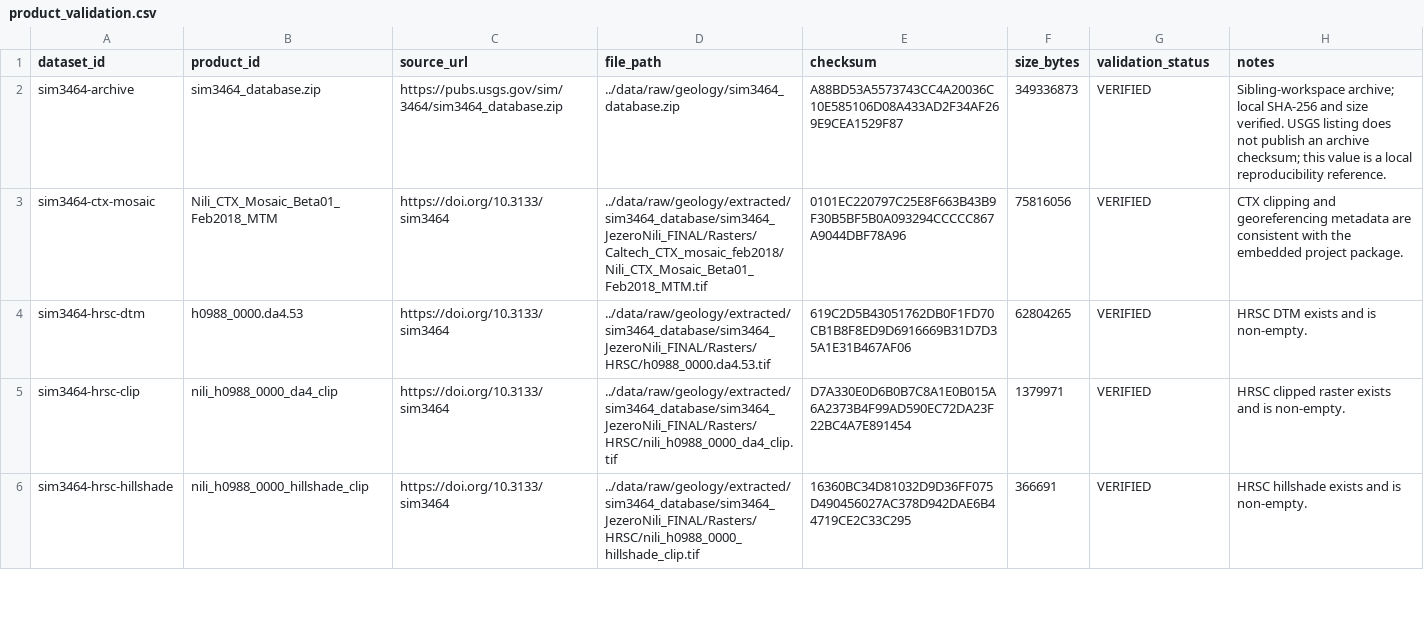
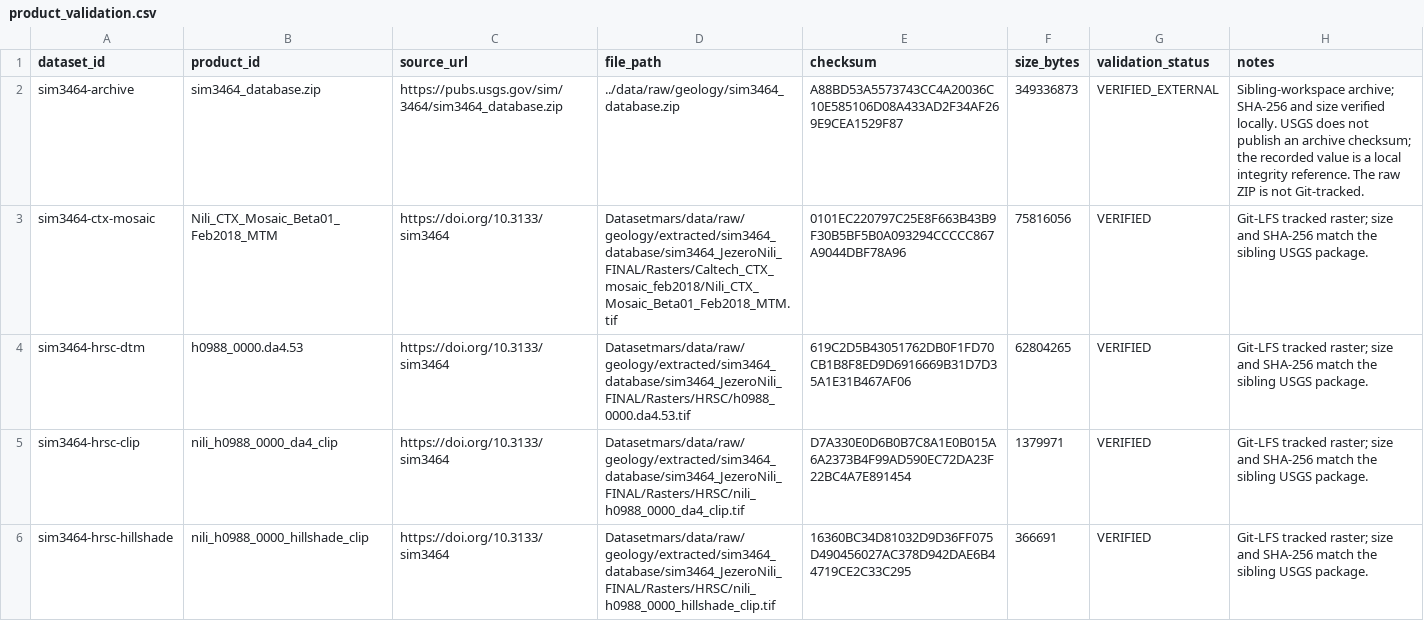
Before and after one commit to spacecodehub/MarsWalk, a CSV file: data/metadata/product_validation.csv, drawn as a sheet; only a part is shown; the diff covers the shown part only.

```diff
--- a/data/metadata/product_validation.csv
+++ b/data/metadata/product_validation.csv
@@ -1,6 +1,6 @@
 dataset_id,product_id,source_url,file_path,checksum,size_bytes,validation_status,notes
-sim3464-archive,sim3464_database.zip,https://pubs.usgs.gov/sim/3464/sim3464_database.zip,../data/raw/geology/sim3464_database.zip,A88BD53A5573743CC4A20036C10E585106D08A433AD2F34AF269E9CEA1529F87,349336873,VERIFIED,"Sibling-workspace archive; local SHA-256 and size verified. USGS listing does not publish an archive checksum; this value is a local reproducibility reference."
-sim3464-ctx-mosaic,Nili_CTX_Mosaic_Beta01_Feb2018_MTM,https://doi.org/10.3133/sim3464,../data/raw/geology/extracted/sim3464_database/sim3464_JezeroNili_FINAL/Rasters/Caltech_CTX_mosaic_feb2018/Nili_CTX_Mosaic_Beta01_Feb2018_MTM.tif,0101EC220797C25E8F663B43B9F30B5BF5B0A093294CCCCC867A9044DBF78A96,75816056,VERIFIED,"CTX clipping and georeferencing metadata are consistent with the embedded project package."
-sim3464-hrsc-dtm,h0988_0000.da4.53,https://doi.org/10.3133/sim3464,../data/raw/geology/extracted/sim3464_database/sim3464_JezeroNili_FINAL/Rasters/HRSC/h0988_0000.da4.53.tif,619C2D5B43051762DB0F1FD70CB1B8F8ED9D6916669B31D7D35A1E31B467AF06,62804265,VERIFIED,"HRSC DTM exists and is non-empty."
-sim3464-hrsc-clip,nili_h0988_0000_da4_clip,https://doi.org/10.3133/sim3464,../data/raw/geology/extracted/sim3464_database/sim3464_JezeroNili_FINAL/Rasters/HRSC/nili_h0988_0000_da4_clip.tif,D7A330E0D6B0B7C8A1E0B015A6A2373B4F99AD590EC72DA23F22BC4A7E891454,1379971,VERIFIED,"HRSC clipped raster exists and is non-empty."
-sim3464-hrsc-hillshade,nili_h0988_0000_hillshade_clip,https://doi.org/10.3133/sim3464,../data/raw/geology/extracted/sim3464_database/sim3464_JezeroNili_FINAL/Rasters/HRSC/nili_h0988_0000_hillshade_clip.tif,16360BC34D81032D9D36FF075D490456027AC378D942DAE6B44719CE2C33C295,366691,VERIFIED,"HRSC hillshade exists and is non-empty."
+sim3464-archive,sim3464_database.zip,https://pubs.usgs.gov/sim/3464/sim3464_database.zip,../data/raw/geology/sim3464_database.zip,A88BD53A5573743CC4A20036C10E585106D08A433AD2F34AF269E9CEA1529F87,349336873,VERIFIED_EXTERNAL,Sibling-workspace archive; SHA-256 and size verified locally. USGS does not publish an archive checksum; the recorded value is a local integrity reference. The raw ZIP is not Git-tracked.
+sim3464-ctx-mosaic,Nili_CTX_Mosaic_Beta01_Feb2018_MTM,https://doi.org/10.3133/sim3464,Datasetmars/data/raw/geology/extracted/sim3464_database/sim3464_JezeroNili_FINAL/Rasters/Caltech_CTX_mosaic_feb2018/Nili_CTX_Mosaic_Beta01_Feb2018_MTM.tif,0101EC220797C25E8F663B43B9F30B5BF5B0A093294CCCCC867A9044DBF78A96,75816056,VERIFIED,Git-LFS tracked raster; size and SHA-256 match the sibling USGS package.
+sim3464-hrsc-dtm,h0988_0000.da4.53,https://doi.org/10.3133/sim3464,Datasetmars/data/raw/geology/extracted/sim3464_database/sim3464_JezeroNili_FINAL/Rasters/HRSC/h0988_0000.da4.53.tif,619C2D5B43051762DB0F1FD70CB1B8F8ED9D6916669B31D7D35A1E31B467AF06,62804265,VERIFIED,Git-LFS tracked raster; size and SHA-256 match the sibling USGS package.
+sim3464-hrsc-clip,nili_h0988_0000_da4_clip,https://doi.org/10.3133/sim3464,Datasetmars/data/raw/geology/extracted/sim3464_database/sim3464_JezeroNili_FINAL/Rasters/HRSC/nili_h0988_0000_da4_clip.tif,D7A330E0D6B0B7C8A1E0B015A6A2373B4F99AD590EC72DA23F22BC4A7E891454,1379971,VERIFIED,Git-LFS tracked raster; size and SHA-256 match the sibling USGS package.
+sim3464-hrsc-hillshade,nili_h0988_0000_hillshade_clip,https://doi.org/10.3133/sim3464,Datasetmars/data/raw/geology/extracted/sim3464_database/sim3464_JezeroNili_FINAL/Rasters/HRSC/nili_h0988_0000_hillshade_clip.tif,16360BC34D81032D9D36FF075D490456027AC378D942DAE6B44719CE2C33C295,366691,VERIFIED,Git-LFS tracked raster; size and SHA-256 match the sibling USGS package.
```
Also changed, not shown: 3 added rows, 1 removed row and 17 edited cells elsewhere in this file, data/metadata/dataset_inventory.csv, data/metadata/source_manifest.csv, 5 other files.
